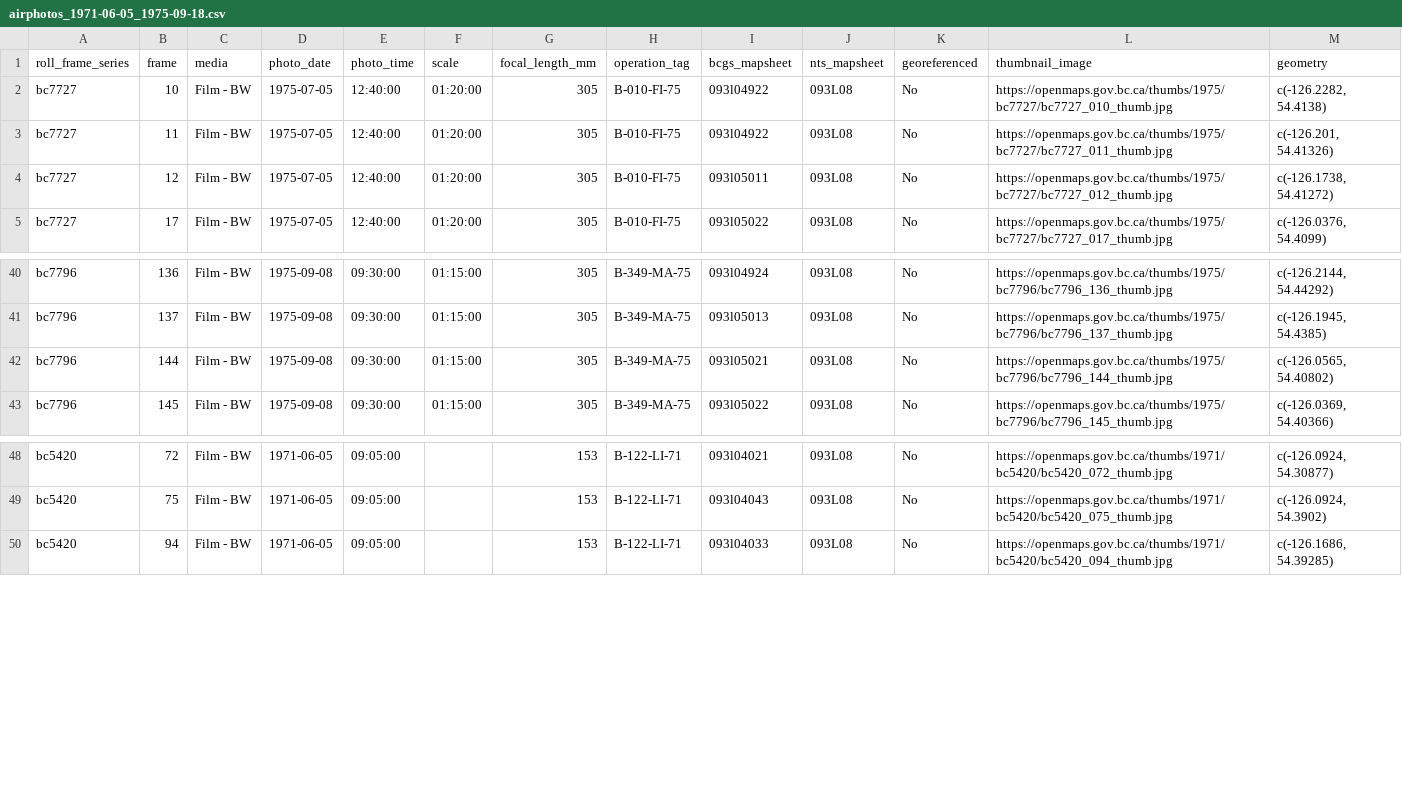
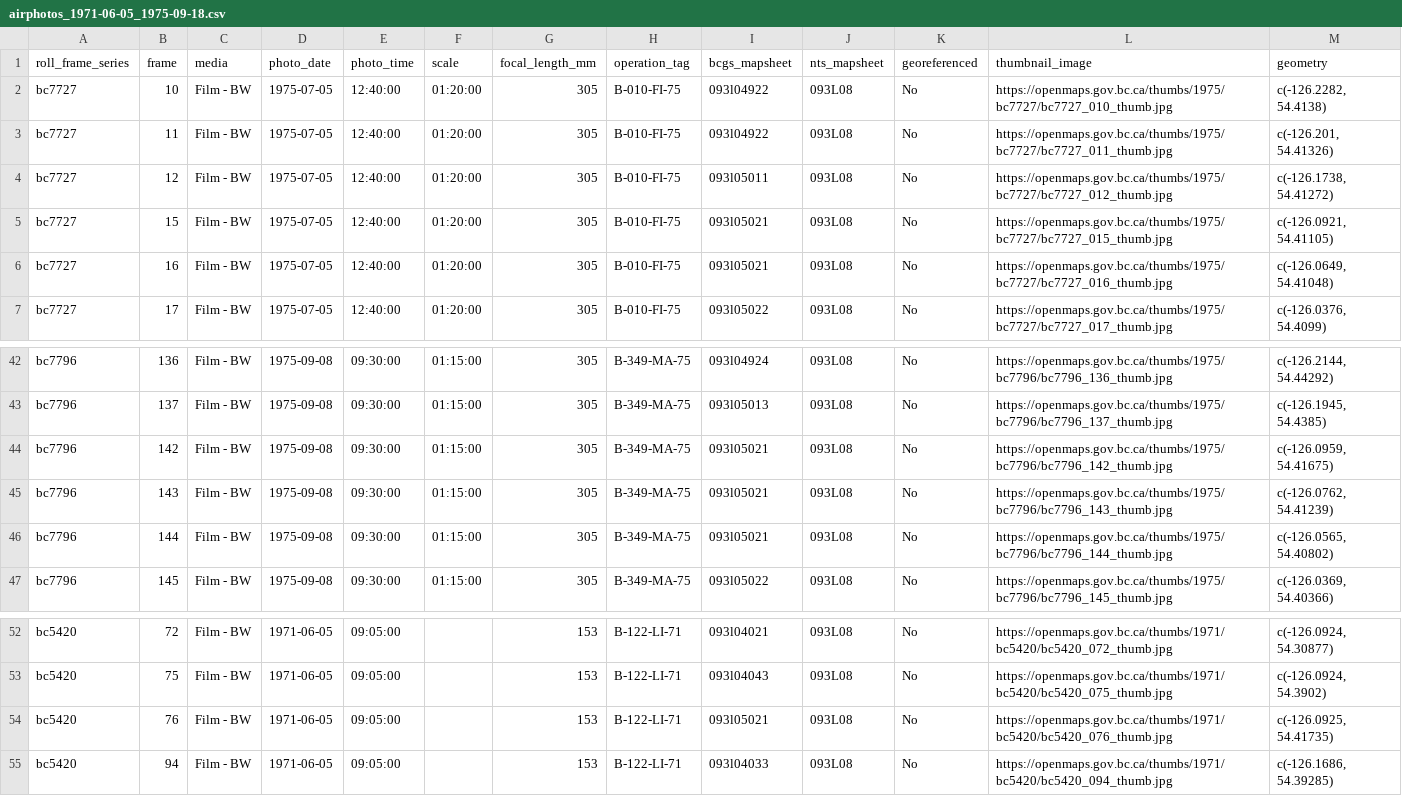
Before and after one commit to NewGraphEnvironment/new_graphiti, a CSV file: posts/2024-11-15-bcdata-ortho-historic/exports/airphotos_1971-06-05_1975-09-18.csv, drawn as a sheet; only a part is shown, gaps mark what is left out.

```diff
--- a/posts/2024-11-15-bcdata-ortho-historic/exports/airphotos_1971-06-05_1975-09-18.csv
+++ b/posts/2024-11-15-bcdata-ortho-historic/exports/airphotos_1971-06-05_1975-09-18.csv
@@ -4,2 +4,4 @@ bc7727,11,Film - BW,1975-07-05,12:40:00,01:20:00,305,B-010-FI-75,093l04922,093L0
 bc7727,12,Film - BW,1975-07-05,12:40:00,01:20:00,305,B-010-FI-75,093l05011,093L08,No,https://openmaps.gov.bc.ca/thumbs/1975/bc7727/bc7727_012_thumb.jpg,"c(-126.1738, 54.41272)"
+bc7727,15,Film - BW,1975-07-05,12:40:00,01:20:00,305,B-010-FI-75,093l05021,093L08,No,https://openmaps.gov.bc.ca/thumbs/1975/bc7727/bc7727_015_thumb.jpg,"c(-126.0921, 54.41105)"
+bc7727,16,Film - BW,1975-07-05,12:40:00,01:20:00,305,B-010-FI-75,093l05021,093L08,No,https://openmaps.gov.bc.ca/thumbs/1975/bc7727/bc7727_016_thumb.jpg,"c(-126.0649, 54.41048)"
 bc7727,17,Film - BW,1975-07-05,12:40:00,01:20:00,305,B-010-FI-75,093l05022,093L08,No,https://openmaps.gov.bc.ca/thumbs/1975/bc7727/bc7727_017_thumb.jpg,"c(-126.0376, 54.4099)"
@@ -41,2 +43,4 @@ bc7796,136,Film - BW,1975-09-08,09:30:00,01:15:00,305,B-349-MA-75,093l04924,093L
 bc7796,137,Film - BW,1975-09-08,09:30:00,01:15:00,305,B-349-MA-75,093l05013,093L08,No,https://openmaps.gov.bc.ca/thumbs/1975/bc7796/bc7796_137_thumb.jpg,"c(-126.1945, 54.4385)"
+bc7796,142,Film - BW,1975-09-08,09:30:00,01:15:00,305,B-349-MA-75,093l05021,093L08,No,https://openmaps.gov.bc.ca/thumbs/1975/bc7796/bc7796_142_thumb.jpg,"c(-126.0959, 54.41675)"
+bc7796,143,Film - BW,1975-09-08,09:30:00,01:15:00,305,B-349-MA-75,093l05021,093L08,No,https://openmaps.gov.bc.ca/thumbs/1975/bc7796/bc7796_143_thumb.jpg,"c(-126.0762, 54.41239)"
 bc7796,144,Film - BW,1975-09-08,09:30:00,01:15:00,305,B-349-MA-75,093l05021,093L08,No,https://openmaps.gov.bc.ca/thumbs/1975/bc7796/bc7796_144_thumb.jpg,"c(-126.0565, 54.40802)"
@@ -49,2 +53,3 @@ bc5420,72,Film - BW,1971-06-05,09:05:00,,153,B-122-LI-71,093l04021,093L08,No,htt
 bc5420,75,Film - BW,1971-06-05,09:05:00,,153,B-122-LI-71,093l04043,093L08,No,https://openmaps.gov.bc.ca/thumbs/1971/bc5420/bc5420_075_thumb.jpg,"c(-126.0924, 54.3902)"
+bc5420,76,Film - BW,1971-06-05,09:05:00,,153,B-122-LI-71,093l05021,093L08,No,https://openmaps.gov.bc.ca/thumbs/1971/bc5420/bc5420_076_thumb.jpg,"c(-126.0925, 54.41735)"
 bc5420,94,Film - BW,1971-06-05,09:05:00,,153,B-122-LI-71,093l04033,093L08,No,https://openmaps.gov.bc.ca/thumbs/1971/bc5420/bc5420_094_thumb.jpg,"c(-126.1686, 54.39285)"
```
Also changed, not shown: posts/2024-11-15-bcdata-ortho-historic/exports/airphotos_1968-05-09_1968-07-31.csv, 6 other files.
